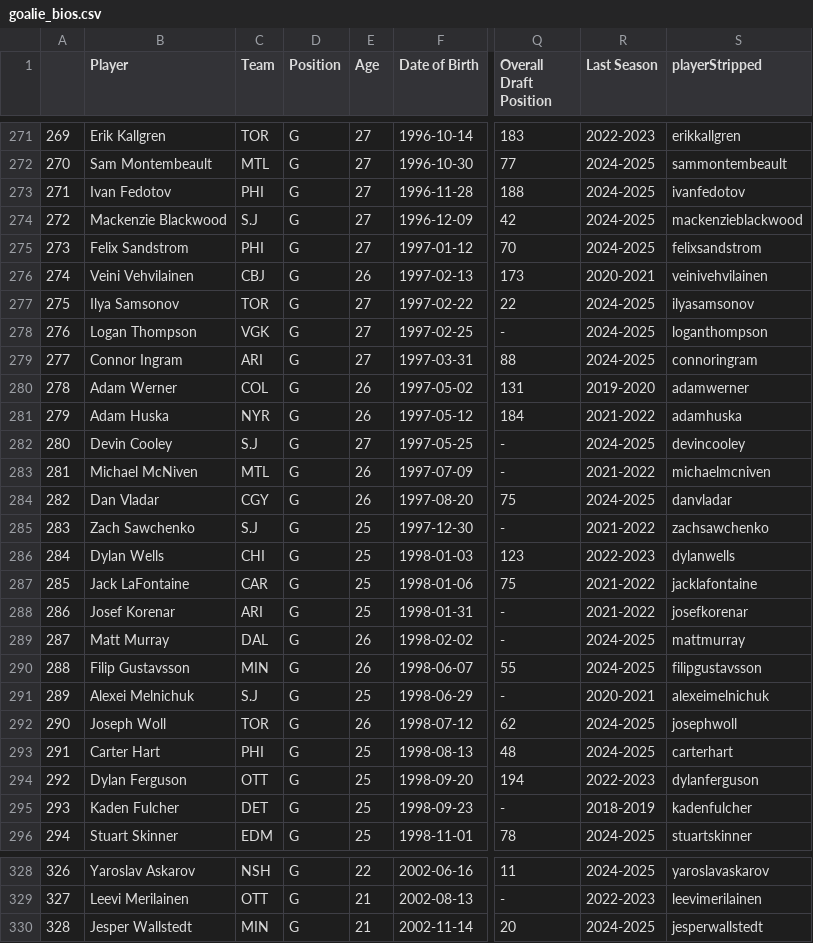
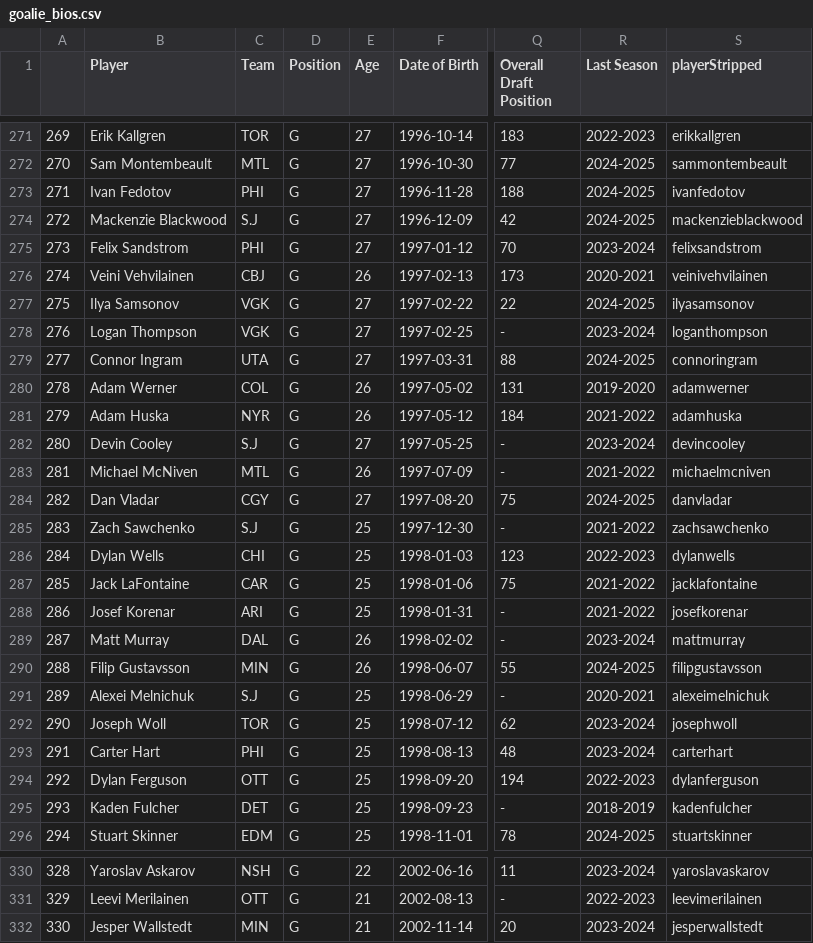
Before and after one commit to andrewderango/IceAnalytics, a CSV file: engine_data/Player Bios/Goaltenders/goalie_bios.csv, drawn as a sheet; only a part is shown, gaps mark what is left out; addresses are those after the commit; the diff covers the shown part only; the diff names each change by its address in the sheet, - before the commit and + after, or states it on an @@ line.

```diff
--- a/engine_data/Player Bios/Goaltenders/goalie_bios.csv
+++ b/engine_data/Player Bios/Goaltenders/goalie_bios.csv
-R275 (Last Season): 2024-2025
+R275 (Last Season): 2023-2024
-C277 (Team): TOR
+C277 (Team): VGK
-R278 (Last Season): 2024-2025
+R278 (Last Season): 2023-2024
-C279 (Team): ARI
+C279 (Team): UTA
-R282 (Last Season): 2024-2025
+R282 (Last Season): 2023-2024
-E284 (Age): 26
+E284 (Age): 27
-R289 (Last Season): 2024-2025
+R289 (Last Season): 2023-2024
-E292 (Age): 26
+E292 (Age): 25
-R292:R293 (Last Season): 2024-2025
+R292:R293 (Last Season): 2023-2024
@@ column A renumbered from row 328 down @@
-R330 (Last Season): 2024-2025
+R330 (Last Season): 2023-2024
-R332 (Last Season): 2024-2025
+R332 (Last Season): 2023-2024
```
Also changed, not shown: 2 added rows and 58 edited cells elsewhere in this file, engine_data/Historical Goaltending Data/2024-2025_goalie_data.csv, engine_data/Player Bios/Goaltenders/Historical Goaltender Bios/2024-2025_goalie_bios.csv, 12 other files.
